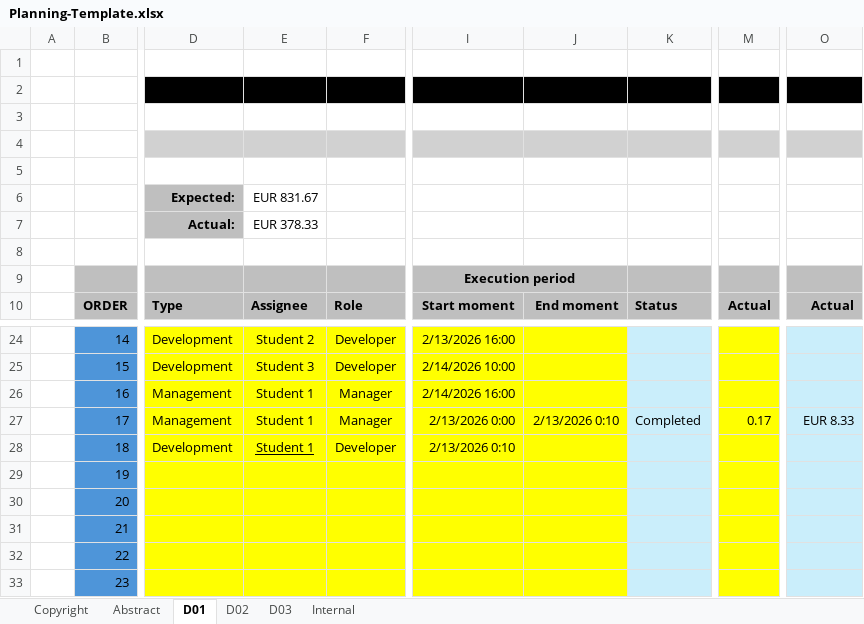
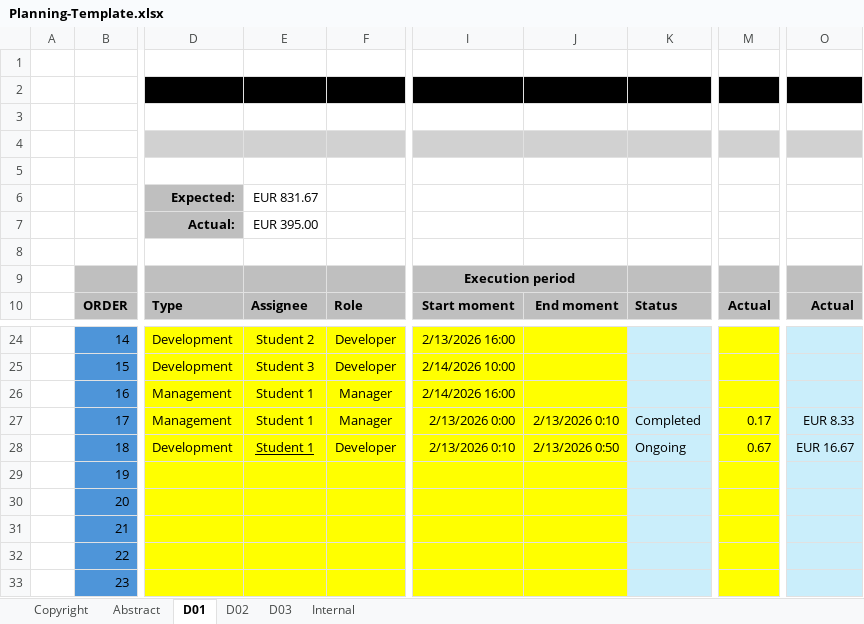
Before and after one commit to josmorcor3/Acme-Starters-C, an Excel workbook: reports/Deliverable D01 (Level C)/Group/Planning-Template.xlsx, sheet D01, drawn as a sheet; only a part is shown, gaps mark what is left out; values as stored, in another font and other column widths than the file's, no borders; conditional formats not drawn; the diff names each change by its address in the sheet, - before the commit and + after, or states it on an @@ line.

```diff
--- a/reports/Deliverable D01 (Level C)/Group/Planning-Template.xlsx (sheet D01)
+++ b/reports/Deliverable D01 (Level C)/Group/Planning-Template.xlsx (sheet D01)
-E7: EUR 378.33
+E7: EUR 395.00
-J28: (empty)
+J28: 2/13/2026 0:50
-K28: (empty)
+K28: Ongoing
-M28: (empty)
+M28: 0.67
-O28: (empty)
+O28: EUR 16.67
```
Also changed, not shown: 3 other files.
